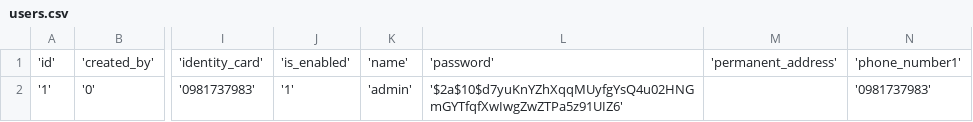
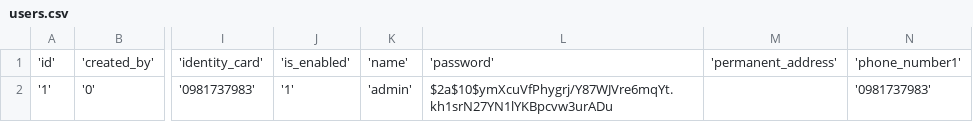
Before and after one commit to minhpt95/hrm-tool, a CSV file: src/main/resources/db/initdata/csv/users.csv, drawn as a sheet; only a part is shown, gaps mark what is left out; the diff names each change by its address in the sheet, - before the commit and + after, or states it on an @@ line.

```diff
--- a/src/main/resources/db/initdata/csv/users.csv
+++ b/src/main/resources/db/initdata/csv/users.csv
-L2: '$2a$10$d7yuKnYZhXqqMUyfgYsQ4u02HNGmGYTfqfXwIwgZwZTPa5z91UIZ6'
+L2: $2a$10$ymXcuVfPhygrj/Y87WJVre6mqYt.kh1srN27YN1lYKBpcvw3urADu
```
Also changed, not shown: 12 other files.
